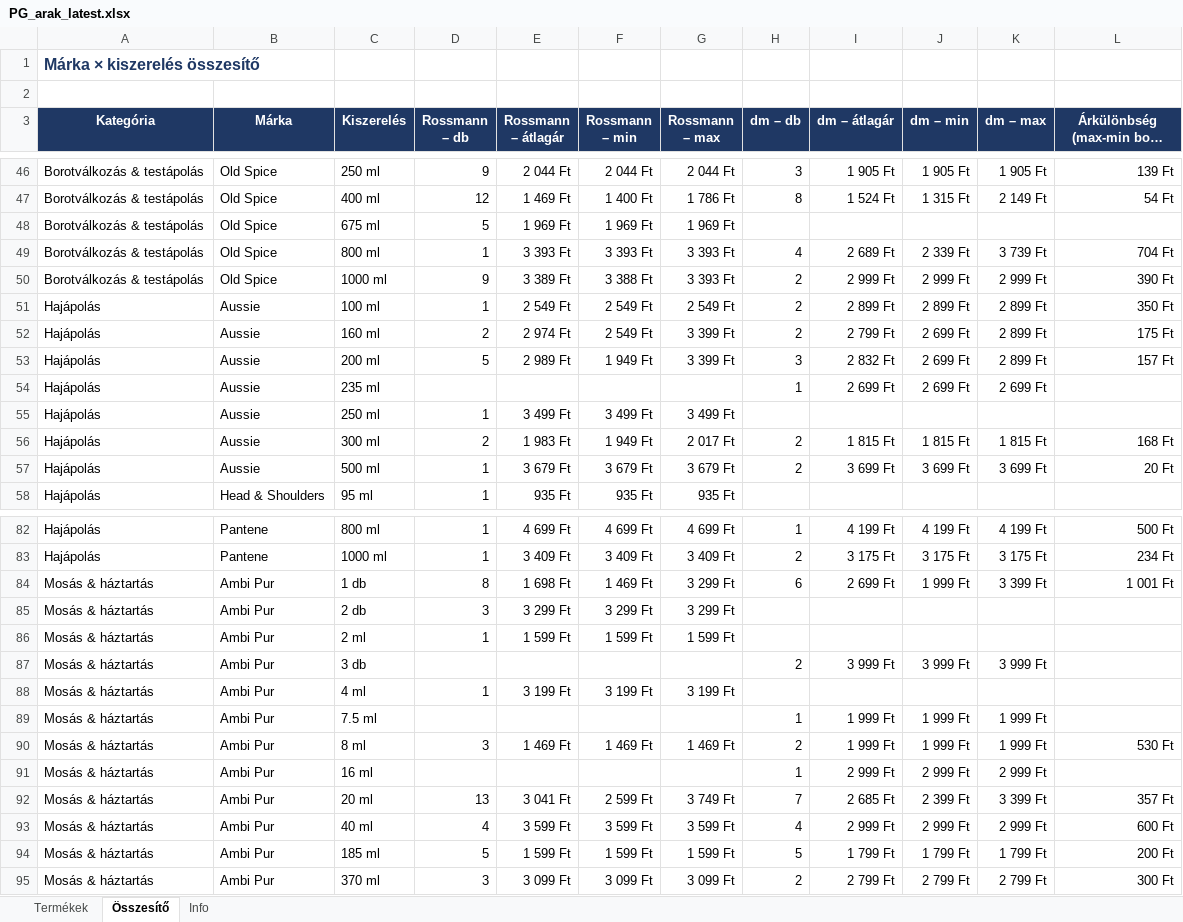
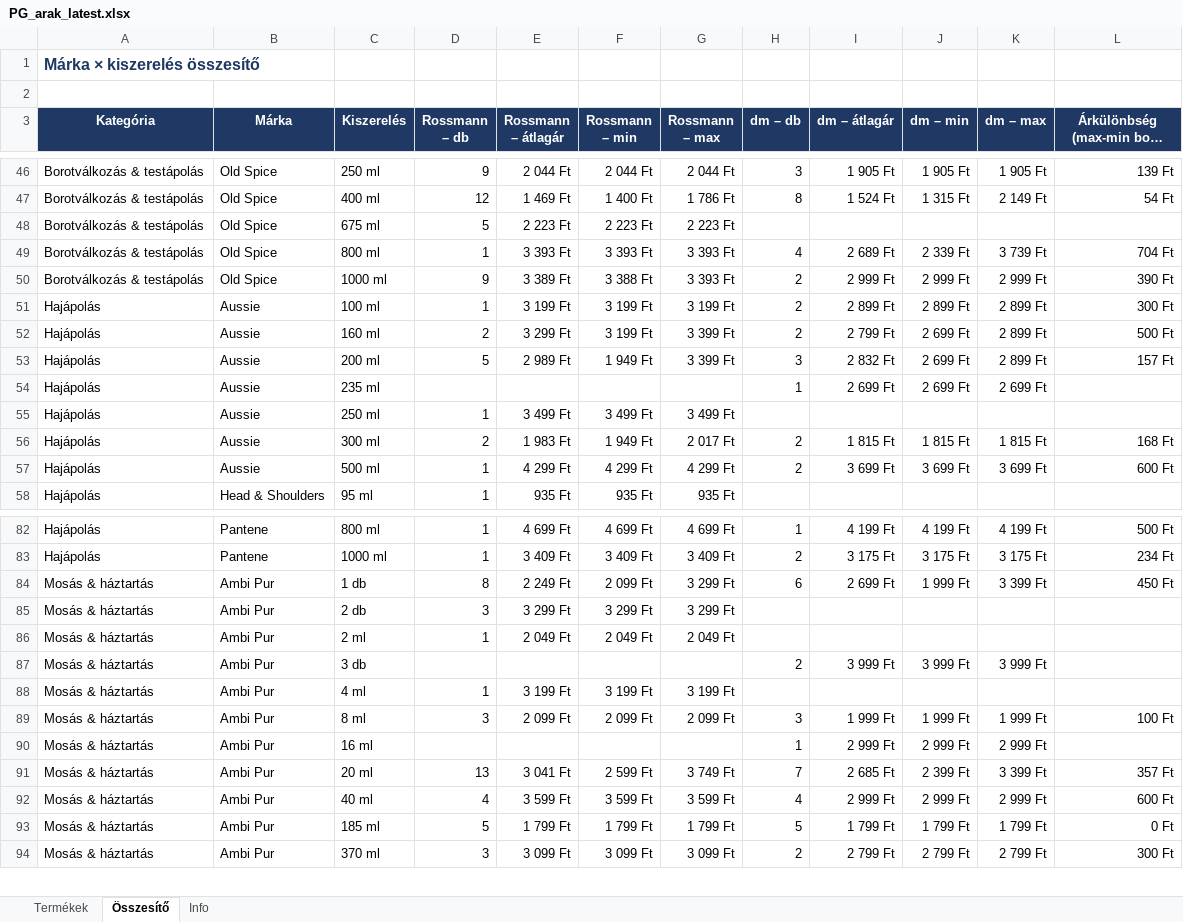
Before and after one commit to MatraBendi/Dm_Rsm_Scraper, an Excel workbook: docs/data/PG_arak_latest.xlsx, sheet Összesítő, drawn as a sheet; only a part is shown, gaps mark what is left out; long unchanged cells end in …; values as stored, in another font and other column widths than the file's, no borders; removed rows and columns are numbered as before the commit, all else as after; the diff covers the shown part only; the diff names each change by its address in the sheet, - before the commit and + after, or states it on an @@ line.

```diff
--- a/docs/data/PG_arak_latest.xlsx (sheet Összesítő)
+++ b/docs/data/PG_arak_latest.xlsx (sheet Összesítő)
-E48 (Rossmann – átlagár): 1 969 Ft
+E48 (Rossmann – átlagár): 2 223 Ft
-F48 (Rossmann – min): 1 969 Ft
+F48 (Rossmann – min): 2 223 Ft
-G48 (Rossmann – max): 1 969 Ft
+G48 (Rossmann – max): 2 223 Ft
-E51 (Rossmann – átlagár): 2 549 Ft
+E51 (Rossmann – átlagár): 3 199 Ft
-F51:F52 (Rossmann – min): 2 549 Ft
+F51:F52 (Rossmann – min): 3 199 Ft
-G51 (Rossmann – max): 2 549 Ft
+G51 (Rossmann – max): 3 199 Ft
-L51: 350 Ft
+L51: 300 Ft
-E52 (Rossmann – átlagár): 2 974 Ft
+E52 (Rossmann – átlagár): 3 299 Ft
-L52: 175 Ft
+L52: 500 Ft
-E57 (Rossmann – átlagár): 3 679 Ft
+E57 (Rossmann – átlagár): 4 299 Ft
-F57 (Rossmann – min): 3 679 Ft
+F57 (Rossmann – min): 4 299 Ft
-G57 (Rossmann – max): 3 679 Ft
+G57 (Rossmann – max): 4 299 Ft
-L57: 20 Ft
+L57: 600 Ft
-E84 (Rossmann – átlagár): 1 698 Ft
+E84 (Rossmann – átlagár): 2 249 Ft
-F84 (Rossmann – min): 1 469 Ft
+F84 (Rossmann – min): 2 099 Ft
-L84: 1 001 Ft
+L84: 450 Ft
-E86 (Rossmann – átlagár): 1 599 Ft
+E86 (Rossmann – átlagár): 2 049 Ft
-F86 (Rossmann – min): 1 599 Ft
+F86 (Rossmann – min): 2 049 Ft
-G86 (Rossmann – max): 1 599 Ft
+G86 (Rossmann – max): 2 049 Ft
-row 89: Mosás & háztartás | Ambi Pur | 7.5 ml |  |  |  |  | 1 | 1 999 Ft | 1 999 Ft | 1 999 Ft
-E89 (Rossmann – átlagár): 1 469 Ft
+E89 (Rossmann – átlagár): 2 099 Ft
-F89 (Rossmann – min): 1 469 Ft
+F89 (Rossmann – min): 2 099 Ft
-G89 (Rossmann – max): 1 469 Ft
+G89 (Rossmann – max): 2 099 Ft
-H89 (dm – db): 2
+H89 (dm – db): 3
-L89: 530 Ft
+L89: 100 Ft
-E93 (Rossmann – átlagár): 1 599 Ft
+E93 (Rossmann – átlagár): 1 799 Ft
-F93 (Rossmann – min): 1 599 Ft
+F93 (Rossmann – min): 1 799 Ft
-G93 (Rossmann – max): 1 599 Ft
+G93 (Rossmann – max): 1 799 Ft
-L93: 200 Ft
+L93: 0 Ft
```
Also changed, not shown: 62 edited cells elsewhere in this sheet, sheet Termékek, sheet Info, 4 other files.
